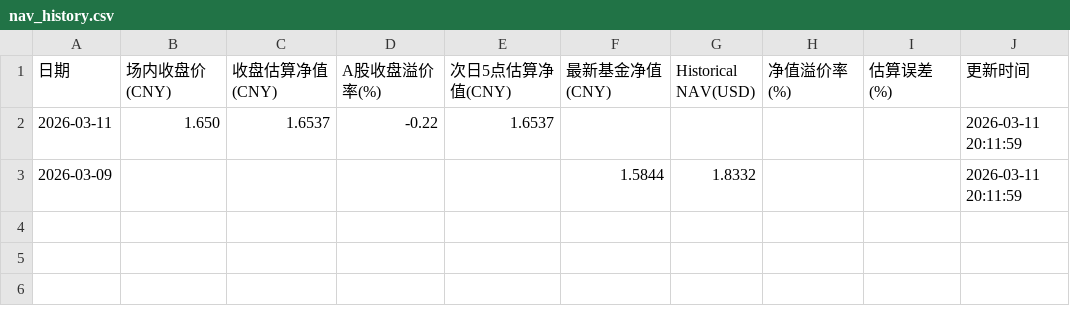
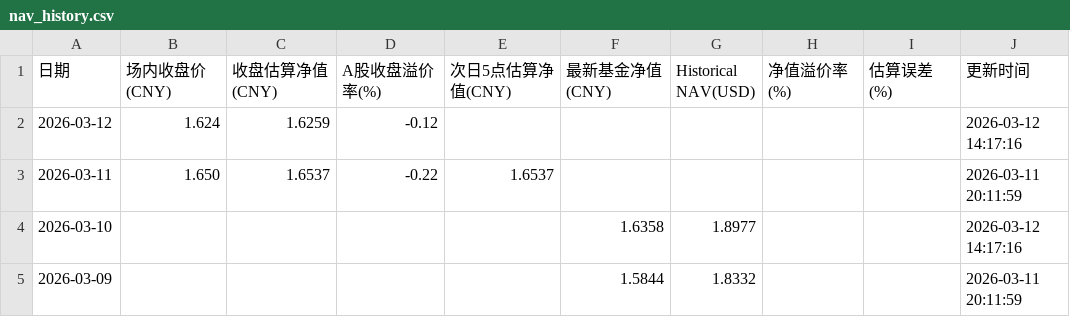
Before and after one commit to EternityPeng/IOPV, a CSV file: cache/159687/nav_history.csv, drawn as a sheet; the diff names each change by its address in the sheet, - before the commit and + after, or states it on an @@ line.

```diff
--- a/cache/159687/nav_history.csv
+++ b/cache/159687/nav_history.csv
+row 2: 2026-03-12 | 1.624 | 1.6259 | -0.12 |  |  |  |  |  | 2026-03-12 14:17:16
+row 4: 2026-03-10 |  |  |  |  | 1.6358 | 1.8977 |  |  | 2026-03-12 14:17:16
```
Also changed, not shown: cache/513730/nav_history.csv, cache/520580/nav_history.csv, 21 other files.
